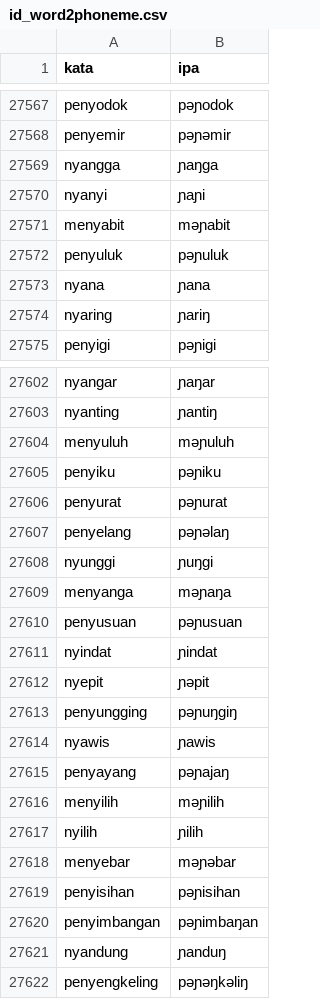
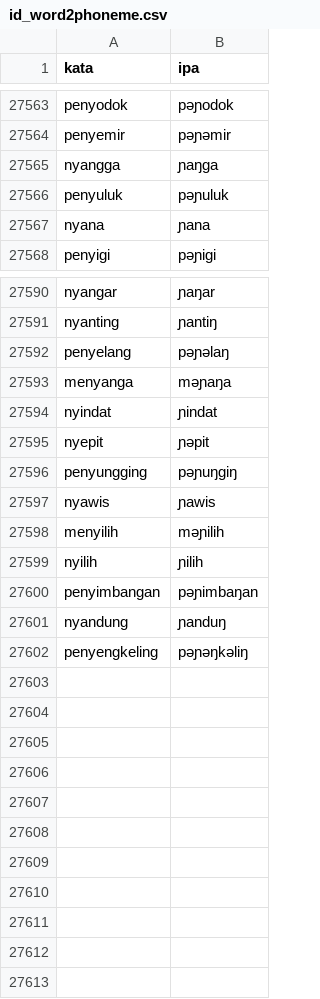
Before and after one commit to Al-Fahrezi/indog2p, a CSV file: data/dictionary/id_word2phoneme.csv, drawn as a sheet; only a part is shown, gaps mark what is left out; the diff covers the shown part only.

```diff
--- a/data/dictionary/id_word2phoneme.csv
+++ b/data/dictionary/id_word2phoneme.csv
@@ -27569,7 +27565,4 @@ penyemir,pəɲəmir
 nyangga,ɲaŋga
-nyanyi,ɲaɲi
-menyabit,məɲabit
 penyuluk,pəɲuluk
 nyana,ɲana
-nyaring,ɲariŋ
 penyigi,pəɲigi
@@ -27603,9 +27591,4 @@ nyangar,ɲaŋar
 nyanting,ɲantiŋ
-menyuluh,məɲuluh
-penyiku,pəɲiku
-penyurat,pəɲurat
 penyelang,pəɲəlaŋ
-nyunggi,ɲuŋgi
 menyanga,məɲaŋa
-penyusuan,pəɲusuan
 nyindat,ɲindat
@@ -27614,7 +27597,4 @@ penyungging,pəɲuŋgiŋ
 nyawis,ɲawis
-penyayang,pəɲajaŋ
 menyilih,məɲilih
 nyilih,ɲilih
-menyebar,məɲəbar
-penyisihan,pəɲisihan
 penyimbangan,pəɲimbaŋan
```
Also changed, not shown: 9 removed rows and 1 edited cell elsewhere in this file, data/raw/test.csv, data/raw/train.csv, 10 other files.
